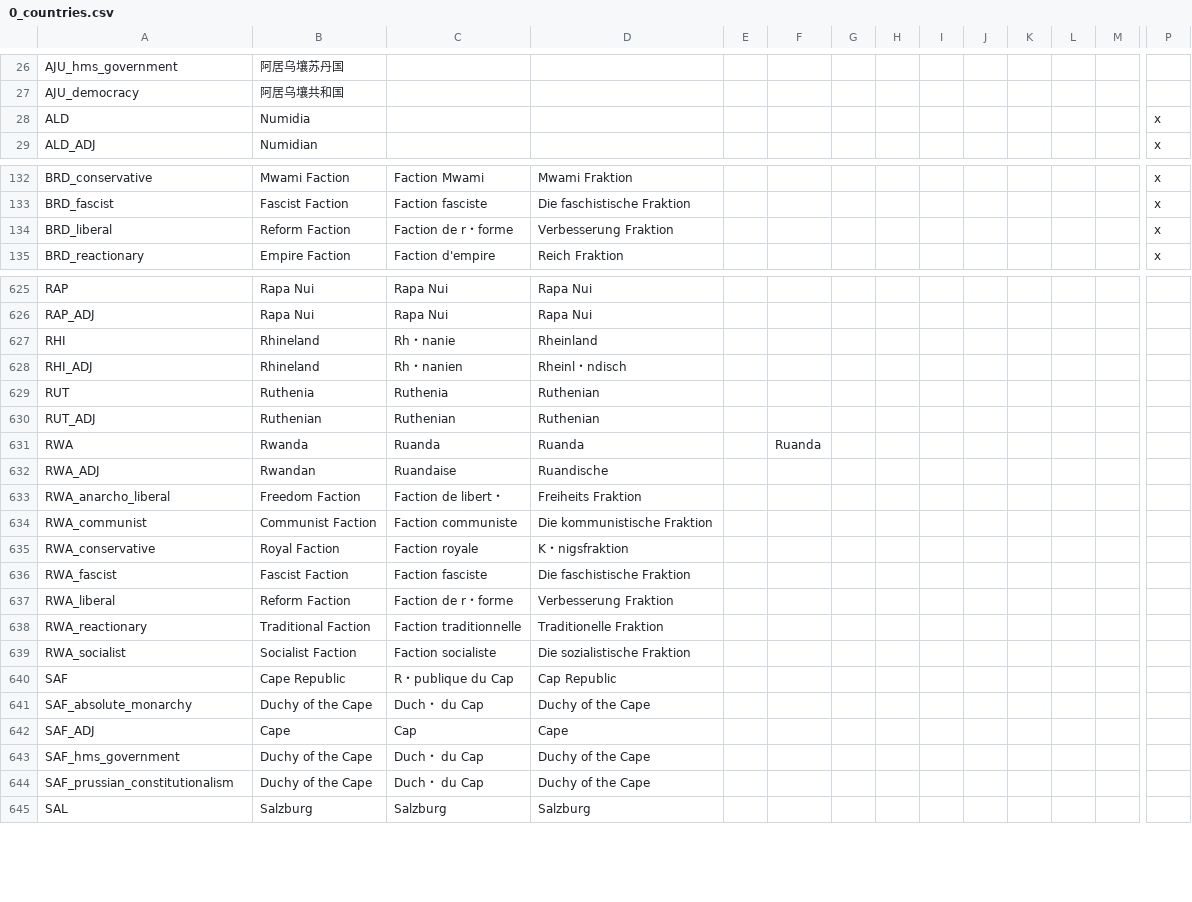
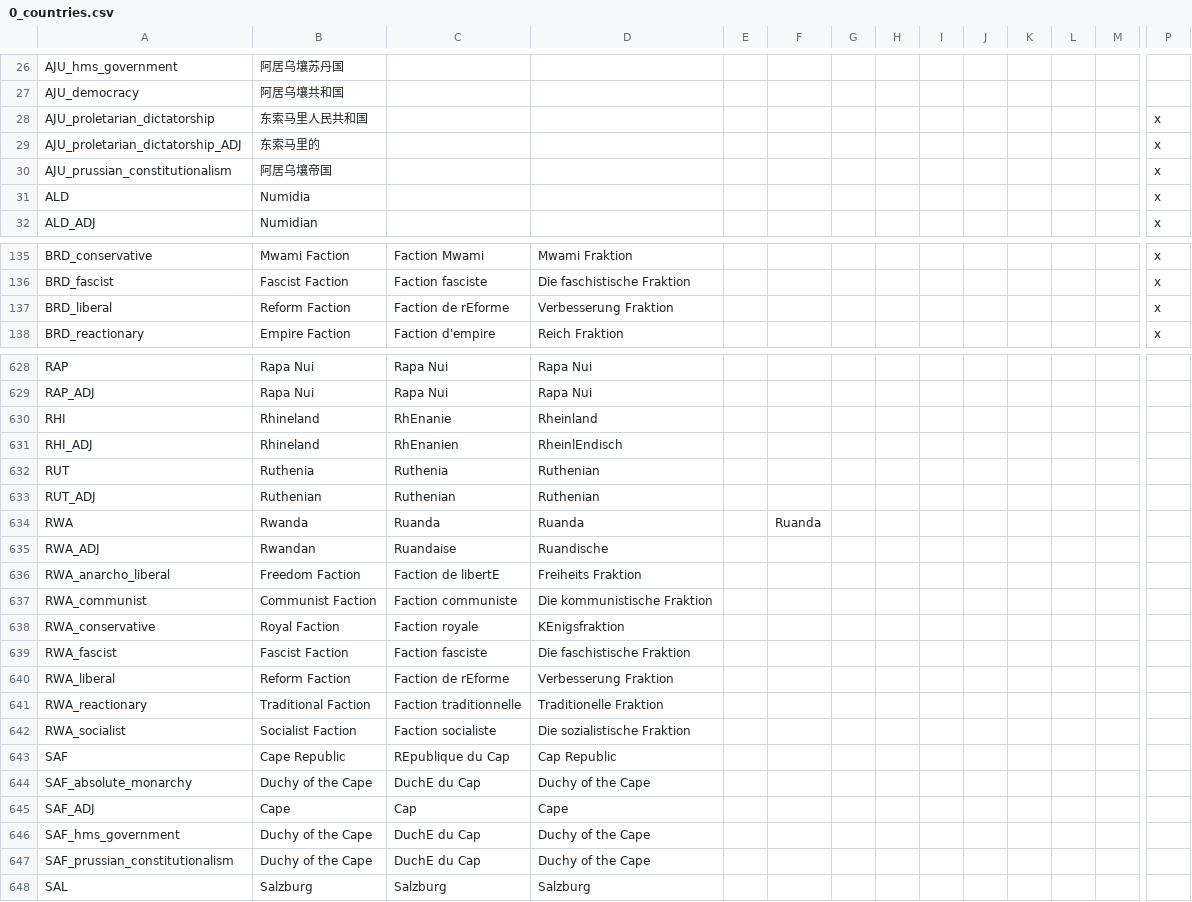
Before and after one commit to Pergame35/Divergences, a CSV file: Divergences of Darkness/localisation/0_countries.csv, drawn as a sheet; only a part is shown, gaps mark what is left out; addresses are those after the commit; rows hold the shown columns only; the diff covers the shown part only; the diff names each change by its address in the sheet, - before the commit and + after, or states it on an @@ line.

```diff
--- a/Divergences of Darkness/localisation/0_countries.csv
+++ b/Divergences of Darkness/localisation/0_countries.csv
+row 28: AJU_proletarian_dictatorship | 东索马里人民共和国 |  |  |  |  |  |  |  |  |  |  |  | x
+row 29: AJU_proletarian_dictatorship_ADJ | 东索马里的 |  |  |  |  |  |  |  |  |  |  |  | x
+row 30: AJU_prussian_constitutionalism | 阿居乌壤帝国 |  |  |  |  |  |  |  |  |  |  |  | x
-C137: Faction de r・forme
+C137: Faction de rEforme
-C630: Rh・nanie
+C630: RhEnanie
-C631: Rh・nanien
+C631: RhEnanien
-D631: Rheinl・ndisch
+D631: RheinlEndisch
-C636: Faction de libert・
+C636: Faction de libertE
-D638: K・nigsfraktion
+D638: KEnigsfraktion
-C640: Faction de r・forme
+C640: Faction de rEforme
-C643: R・publique du Cap
+C643: REpublique du Cap
-C644: Duch・ du Cap
+C644: DuchE du Cap
-C646:C647: Duch・ du Cap
+C646:C647: DuchE du Cap
```
Also changed, not shown: 75 edited cells elsewhere in this file, Divergences of Darkness/localisation/0_events_decisions.csv, Divergences of Darkness/localisation/External Italian Unification.csv, 3 other files.
